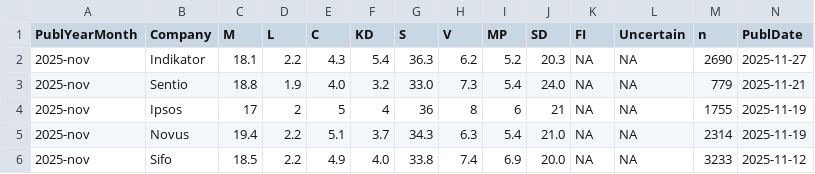
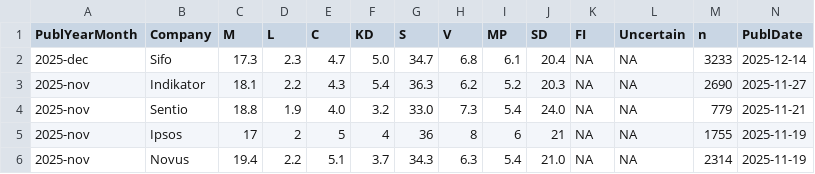
Before and after one commit to MansMeg/SwedishPolls, a CSV file: Data/Polls.csv, drawn as a sheet; only a part is shown; the shorter side is filled out with more unchanged rows; rows hold the shown columns only; the diff names each change by its address in the sheet, - before the commit and + after, or states it on an @@ line.

Commit message:
verian-dec (#387)

```diff
--- a/Data/Polls.csv
+++ b/Data/Polls.csv
+row 2: 2025-dec | Sifo | 17.3 | 2.3 | 4.7 | 5.0 | 34.7 | 6.8 | 6.1 | 20.4 | NA | NA | 3233 | 2025-12-14
```
